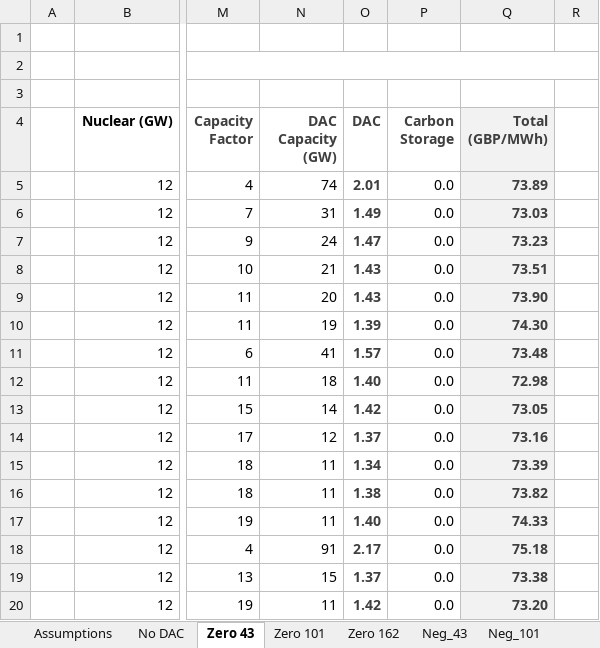
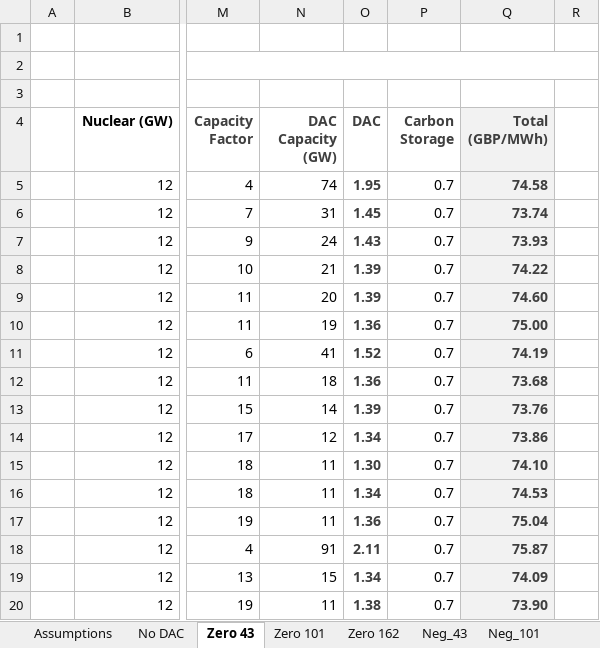
Before and after one commit to Yutong-Ren338/UK-Energy-Modelling-Update, an Excel workbook: LCOE_Final.xlsx, sheet Zero 43, drawn as a sheet; only a part is shown, gaps mark what is left out; values as stored, in another font and other column widths than the file's, no borders; charts and pictures and conditional formats not drawn; the diff covers the shown part only; the diff names each change by its address in the sheet, - before the commit and + after, or states it on an @@ line.

```diff
--- a/LCOE_Final.xlsx (sheet Zero 43)
+++ b/LCOE_Final.xlsx (sheet Zero 43)
-O5 (DAC): 2.01
+O5 (DAC): 1.95
-P5:P20 (Carbon Storage): 0.0
+P5:P20 (Carbon Storage): 0.7
-Q5 (Total (GBP/MWh)): 73.89
+Q5 (Total (GBP/MWh)): 74.58
-O6 (DAC): 1.49
+O6 (DAC): 1.45
-Q6 (Total (GBP/MWh)): 73.03
+Q6 (Total (GBP/MWh)): 73.74
-O7 (DAC): 1.47
+O7 (DAC): 1.43
-Q7 (Total (GBP/MWh)): 73.23
+Q7 (Total (GBP/MWh)): 73.93
-O8:O9 (DAC): 1.43
+O8:O9 (DAC): 1.39
-Q8 (Total (GBP/MWh)): 73.51
+Q8 (Total (GBP/MWh)): 74.22
-Q9 (Total (GBP/MWh)): 73.90
+Q9 (Total (GBP/MWh)): 74.60
-O10 (DAC): 1.39
+O10 (DAC): 1.36
-Q10 (Total (GBP/MWh)): 74.30
+Q10 (Total (GBP/MWh)): 75.00
-O11 (DAC): 1.57
+O11 (DAC): 1.52
-Q11 (Total (GBP/MWh)): 73.48
+Q11 (Total (GBP/MWh)): 74.19
-O12 (DAC): 1.40
+O12 (DAC): 1.36
-Q12 (Total (GBP/MWh)): 72.98
+Q12 (Total (GBP/MWh)): 73.68
-O13 (DAC): 1.42
+O13 (DAC): 1.39
-Q13 (Total (GBP/MWh)): 73.05
+Q13 (Total (GBP/MWh)): 73.76
-O14 (DAC): 1.37
+O14 (DAC): 1.34
-Q14 (Total (GBP/MWh)): 73.16
+Q14 (Total (GBP/MWh)): 73.86
-O15 (DAC): 1.34
+O15 (DAC): 1.30
-Q15 (Total (GBP/MWh)): 73.39
+Q15 (Total (GBP/MWh)): 74.10
-O16 (DAC): 1.38
+O16 (DAC): 1.34
-Q16 (Total (GBP/MWh)): 73.82
+Q16 (Total (GBP/MWh)): 74.53
-O17 (DAC): 1.40
+O17 (DAC): 1.36
-Q17 (Total (GBP/MWh)): 74.33
+Q17 (Total (GBP/MWh)): 75.04
-O18 (DAC): 2.17
+O18 (DAC): 2.11
-Q18 (Total (GBP/MWh)): 75.18
+Q18 (Total (GBP/MWh)): 75.87
-O19 (DAC): 1.37
+O19 (DAC): 1.34
-Q19 (Total (GBP/MWh)): 73.38
+Q19 (Total (GBP/MWh)): 74.09
-O20 (DAC): 1.42
+O20 (DAC): 1.38
-Q20 (Total (GBP/MWh)): 73.20
+Q20 (Total (GBP/MWh)): 73.90
```
Also changed, not shown: 90 edited cells elsewhere in this sheet, sheet Neg_162, sheet Neg_162 (100yr), sheet Neg_101, sheet Neg_43, sheet Overall, sheet Zero 101, 3 more sheets, charts or pictures.
